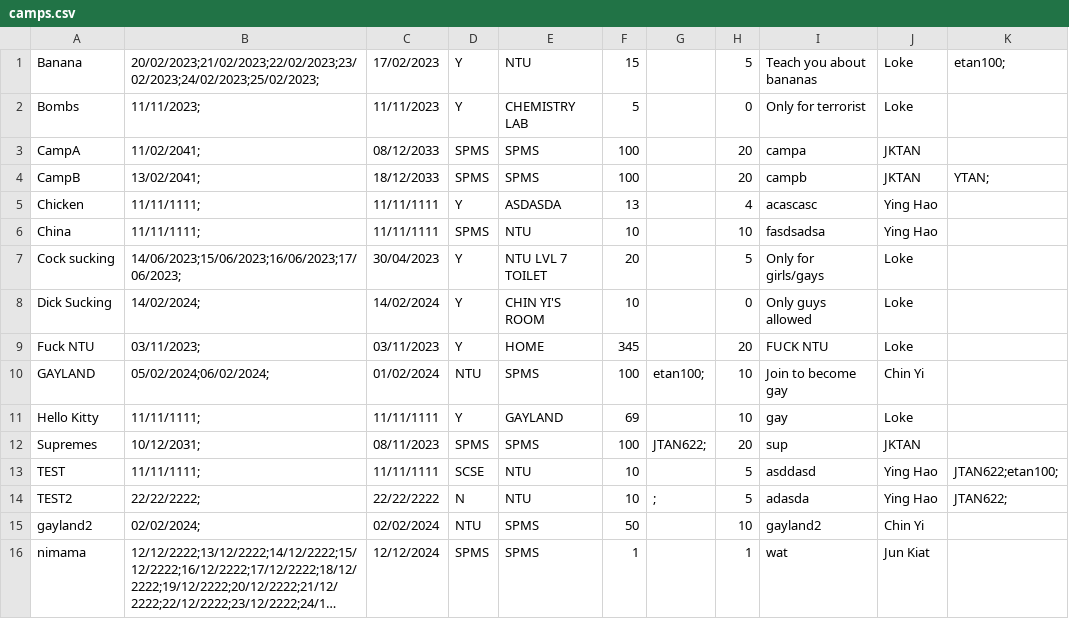
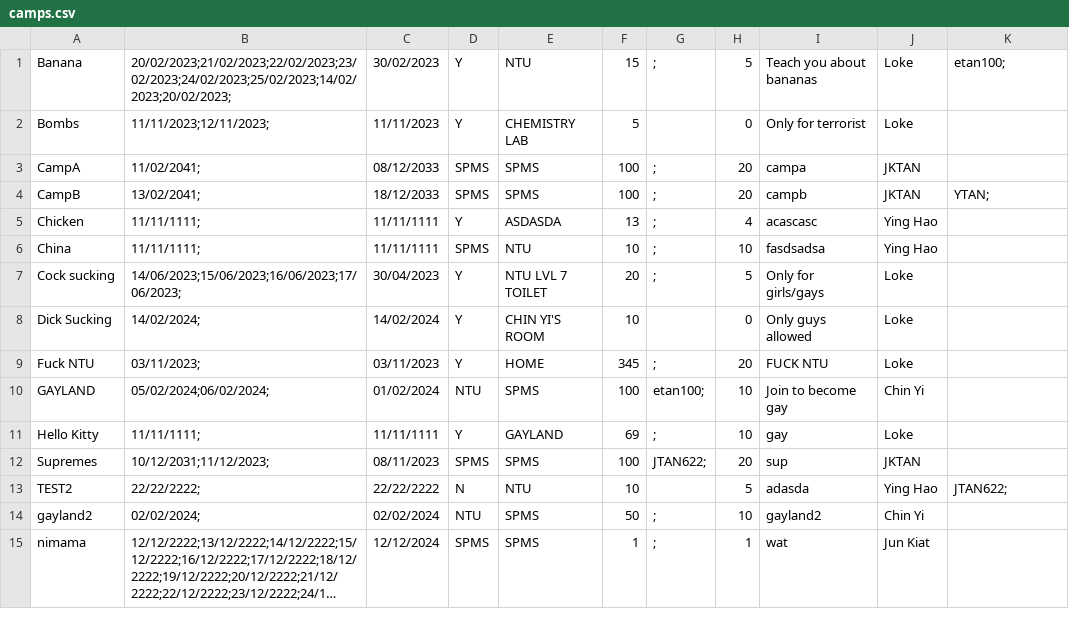
Before and after one commit to Thatguyfergy/CampApplicationAndManagementSystem-CAMS, a CSV file: csvfiles/camps.csv, drawn as a sheet; long unchanged cells end in …; removed rows and columns are numbered as before the commit, all else as after; the diff names each change by its address in the sheet, - before the commit and + after, or states it on an @@ line.

Commit message:
added functionality to edit camps

```diff
--- a/csvfiles/camps.csv
+++ b/csvfiles/camps.csv
-B1: 20/02/2023;21/02/2023;22/02/2023;23/02/2023;24/02/2023;25/02/2023;
+B1: 20/02/2023;21/02/2023;22/02/2023;23/02/2023;24/02/2023;25/02/2023;14/02/2023;20/02/2023;
-C1: 17/02/2023
+C1: 30/02/2023
-G1: (empty)
+G1: ;
-B2: 11/11/2023;
+B2: 11/11/2023;12/11/2023;
-G3:G7: (empty)
+G3:G7: ;
-G9: (empty)
+G9: ;
-G11: (empty)
+G11: ;
-B12: 10/12/2031;
+B12: 10/12/2031;11/12/2023;
-row 13: TEST | 11/11/1111; | 11/11/1111 | SCSE | NTU | 10 |  | 5 | asddasd | Ying Hao | JTAN622;etan100;
-G13: ;
+G13: (empty)
-G14:G15: (empty)
+G14:G15: ;
```
Also changed, not shown: 3 other files.
